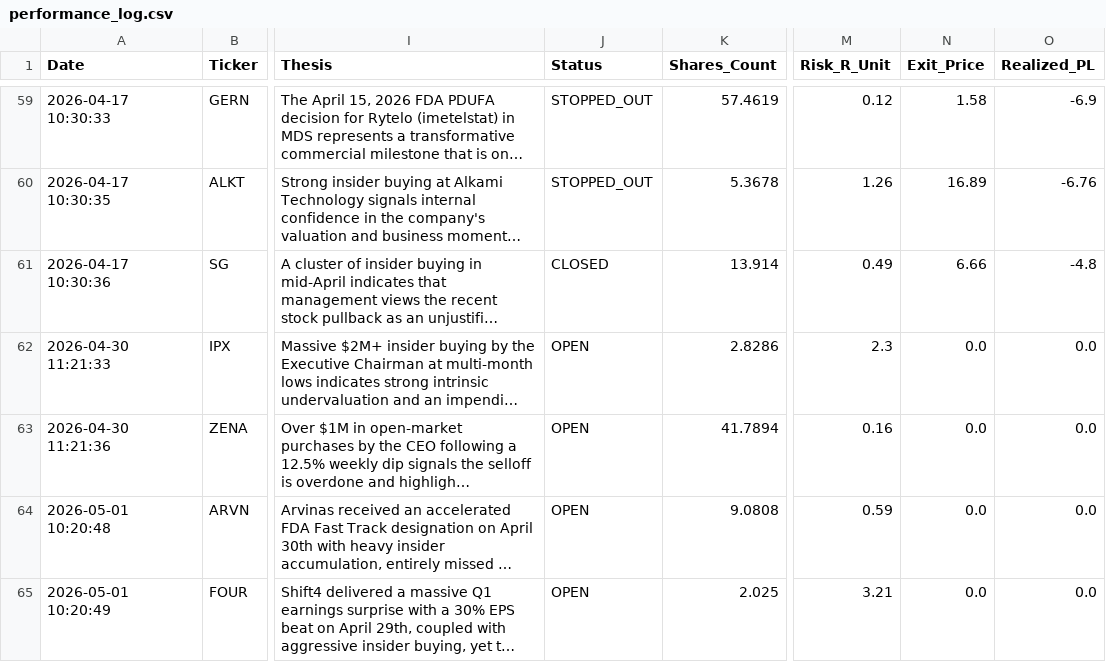
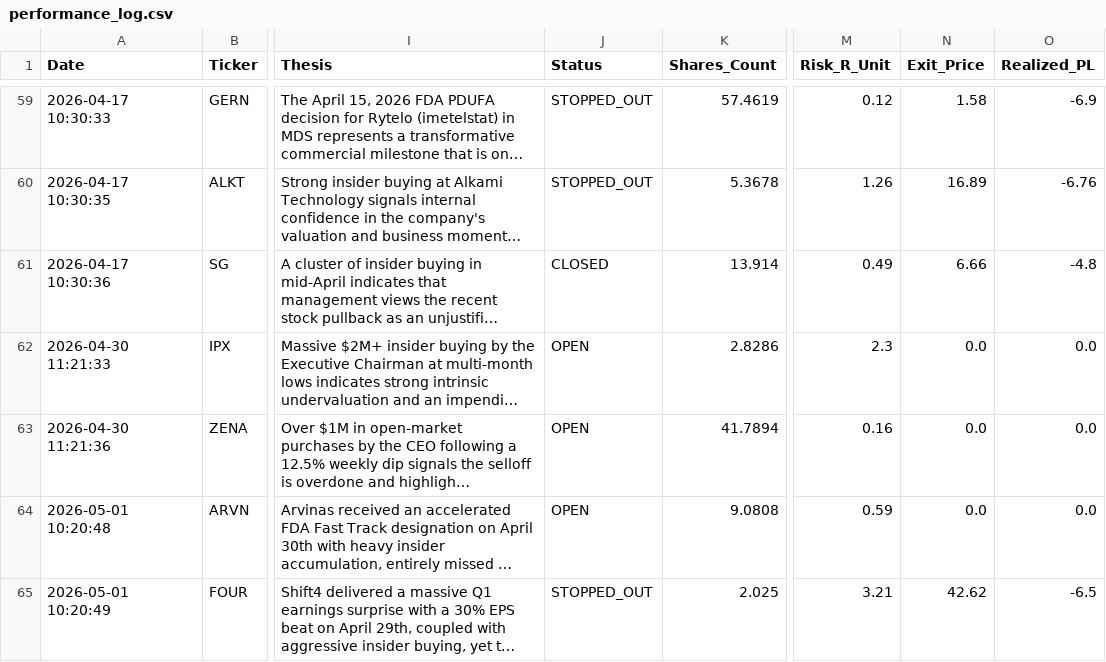
Before and after one commit to Alesiobarquin/stock-scout, a CSV file: data/performance_log.csv, drawn as a sheet; only a part is shown, gaps mark what is left out; long unchanged cells end in …; the diff names each change by its address in the sheet, - before the commit and + after, or states it on an @@ line.

Commit message:
Automated Data Update: 2026-05-06 15:32

```diff
--- a/data/performance_log.csv
+++ b/data/performance_log.csv
-J65 (Status): OPEN
+J65 (Status): STOPPED_OUT
-N65 (Exit_Price): 0.0
+N65 (Exit_Price): 42.62
-O65 (Realized_PL): 0.0
+O65 (Realized_PL): -6.5
```
